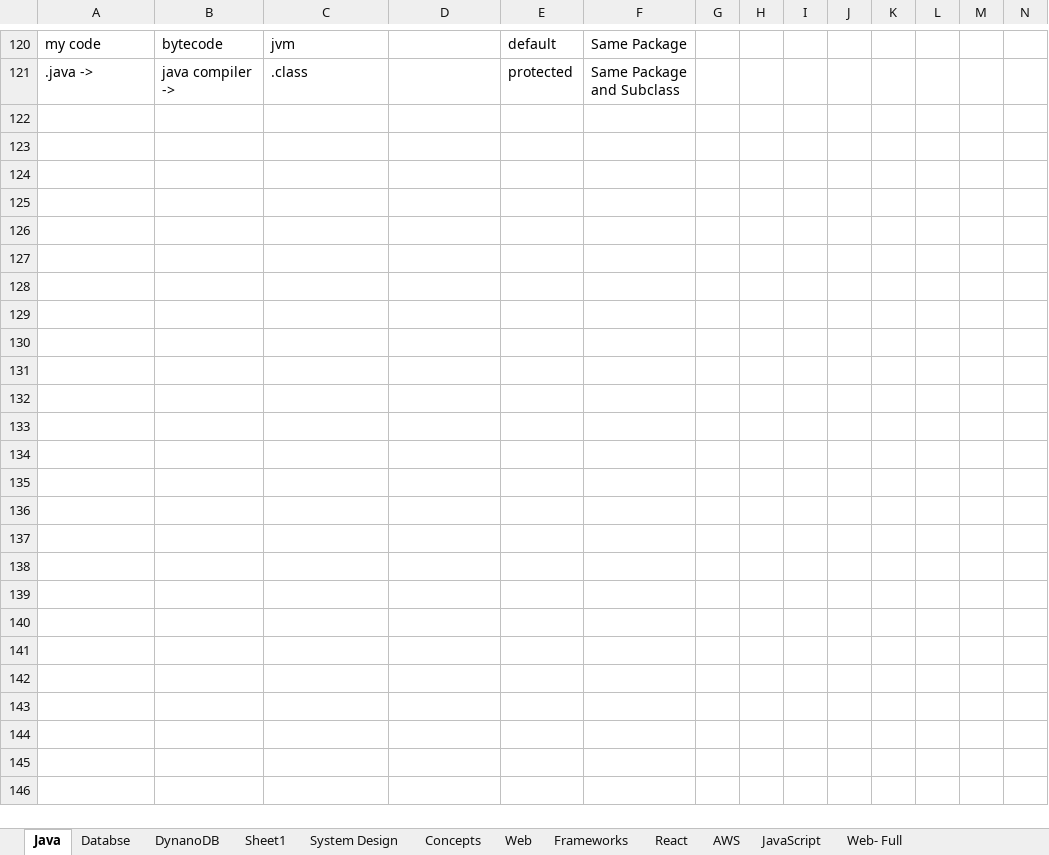
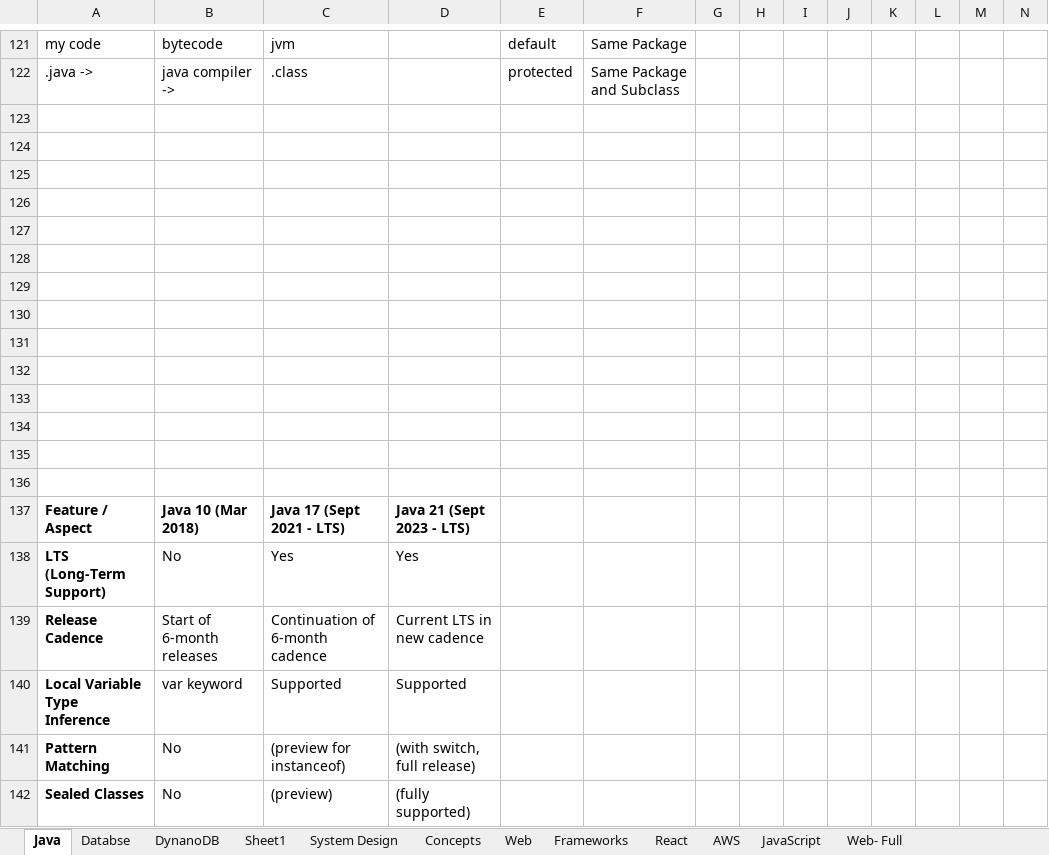
Before and after one commit to davicx/leetcode, an Excel workbook: notes/Master- Interview.xlsx, sheet Java, drawn as a sheet; only a part is shown, gaps mark what is left out; values as stored, in another font and other column widths than the file's, no borders; rows hold the shown columns only; the diff covers the shown part only; the diff names each change by its address in the sheet, - before the commit and + after, or states it on an @@ line.

```diff
--- a/notes/Master- Interview.xlsx (sheet Java)
+++ b/notes/Master- Interview.xlsx (sheet Java)
+row 123: (empty)
+row 124: (empty)
+row 125: (empty)
+row 126: (empty)
+row 127: (empty)
+row 128: (empty)
+row 129: (empty)
+row 130: (empty)
+row 131: (empty)
+row 132: (empty)
+row 133: (empty)
+row 134: (empty)
+row 135: (empty)
+row 136: (empty)
+row 137: Feature / Aspect | Java 10 (Mar 2018) | Java 17 (Sept 2021 - LTS) | Java 21 (Sept 2023 - LTS)
+row 138: LTS (Long-Term Support) | No | Yes | Yes
+row 139: Release Cadence | Start of 6-month releases | Continuation of 6-month cadence | Current LTS in new cadence
+row 140: Local Variable Type Inference | var keyword | Supported | Supported
+row 141: Pattern Matching | No | (preview for instanceof) | (with switch, full release)
+row 142: Sealed Classes | No | (preview) | (fully supported)
```
Also changed, not shown: 51 added rows, 16 removed rows, 32 edited cells and merged cells elsewhere in this sheet, 31 other files.
